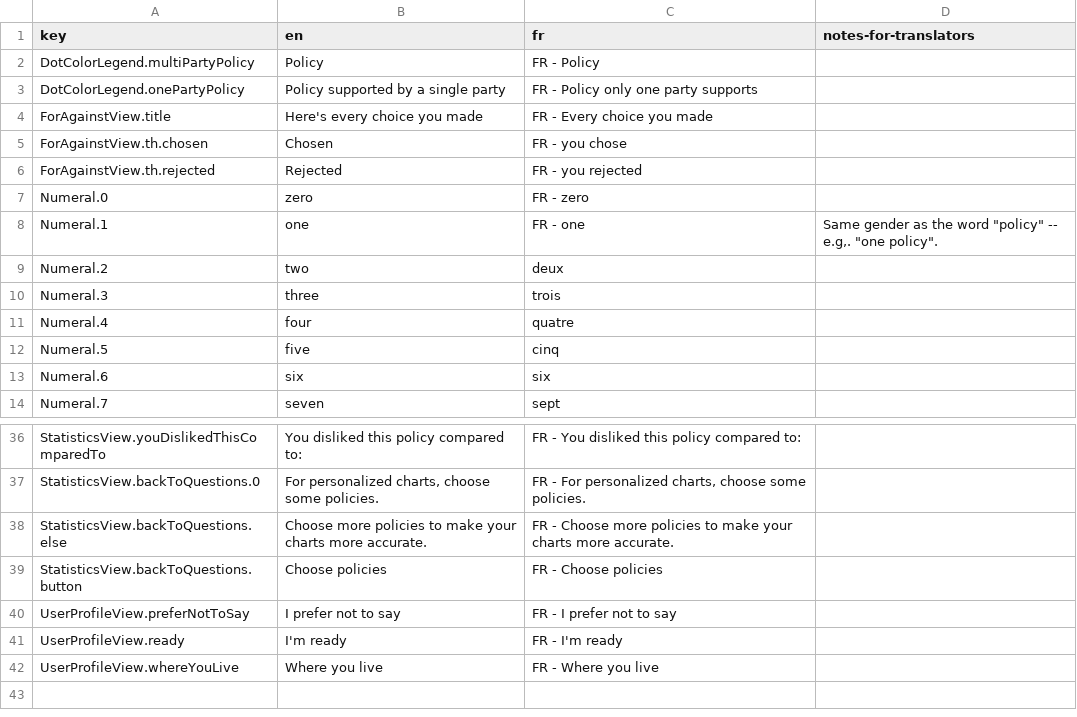
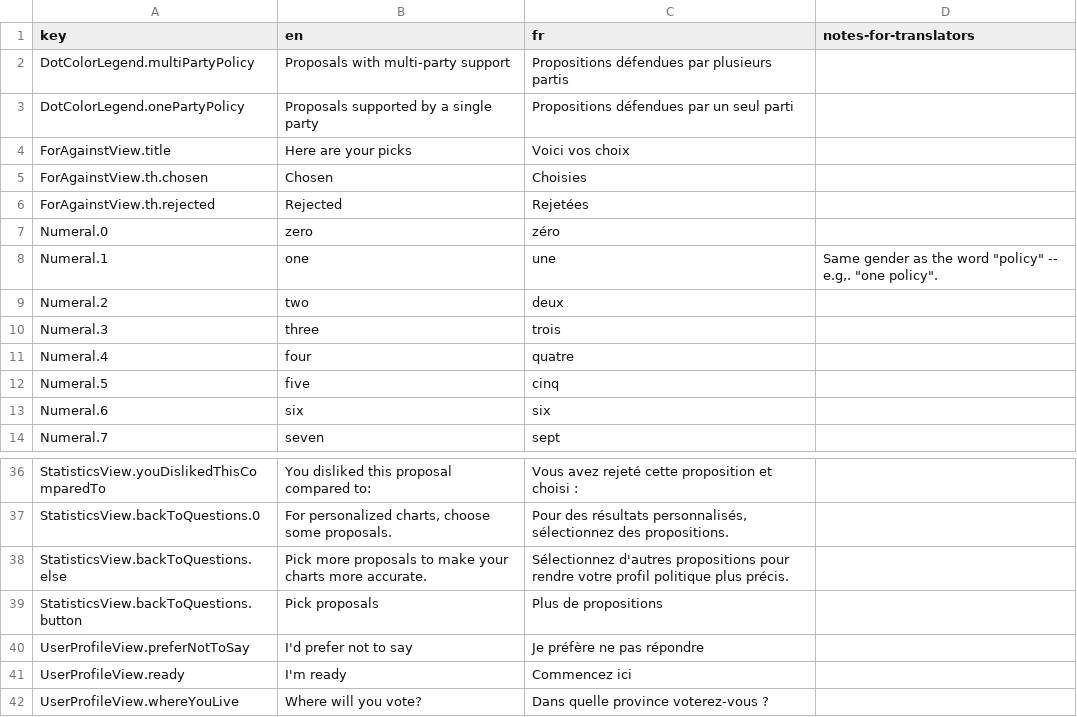
Before and after one commit to adamhooper/policy-vote, a CSV file: data/messages.csv, drawn as a sheet; only a part is shown, gaps mark what is left out; the diff covers the shown part only; the diff names each change by its address in the sheet, - before the commit and + after, or states it on an @@ line.

Commit message:
Update messages.csv and policies.csv

```diff
--- a/data/messages.csv
+++ b/data/messages.csv
-B2 (en): Policy
+B2 (en): Proposals with multi-party support
-C2 (fr): FR - Policy
+C2 (fr): Propositions défendues par plusieurs partis
-B3 (en): Policy supported by a single party
+B3 (en): Proposals supported by a single party
-C3 (fr): FR - Policy only one party supports
+C3 (fr): Propositions défendues par un seul parti
-B4 (en): Here's every choice you made
+B4 (en): Here are your picks
-C4 (fr): FR - Every choice you made
+C4 (fr): Voici vos choix
-C5 (fr): FR - you chose
+C5 (fr): Choisies
-C6 (fr): FR - you rejected
+C6 (fr): Rejetées
-C7 (fr): FR - zero
+C7 (fr): zéro
-C8 (fr): FR - one
+C8 (fr): une
-B36 (en): You disliked this policy compared to:
+B36 (en): You disliked this proposal compared to:
-C36 (fr): FR - You disliked this policy compared to:
+C36 (fr): Vous avez rejeté cette proposition et choisi :
-B37 (en): …choose some policies.
+B37 (en): …choose some proposals.
-C37 (fr): FR - For personalized charts, choose some policies.
+C37 (fr): Pour des résultats personnalisés, sélectionnez des propositions.
-B38 (en): Choose more policies to make…
+B38 (en): Pick more proposals to make…
-C38 (fr): FR - Choose more policies to make your charts more accurate.
+C38 (fr): Sélectionnez d'autres propositions pour rendre votre profil politique plus précis.
-B39 (en): Choose policies
+B39 (en): Pick proposals
-C39 (fr): FR - Choose policies
+C39 (fr): Plus de propositions
-B40 (en): I prefer not to say
+B40 (en): I'd prefer not to say
-C40 (fr): FR - I prefer not to say
+C40 (fr): Je préfère ne pas répondre
-C41 (fr): FR - I'm ready
+C41 (fr): Commencez ici
-B42 (en): Where you live
+B42 (en): Where will you vote?
-C42 (fr): FR - Where you live
+C42 (fr): Dans quelle province voterez-vous ?
```
Also changed, not shown: 31 edited cells elsewhere in this file, data/policies.csv.
